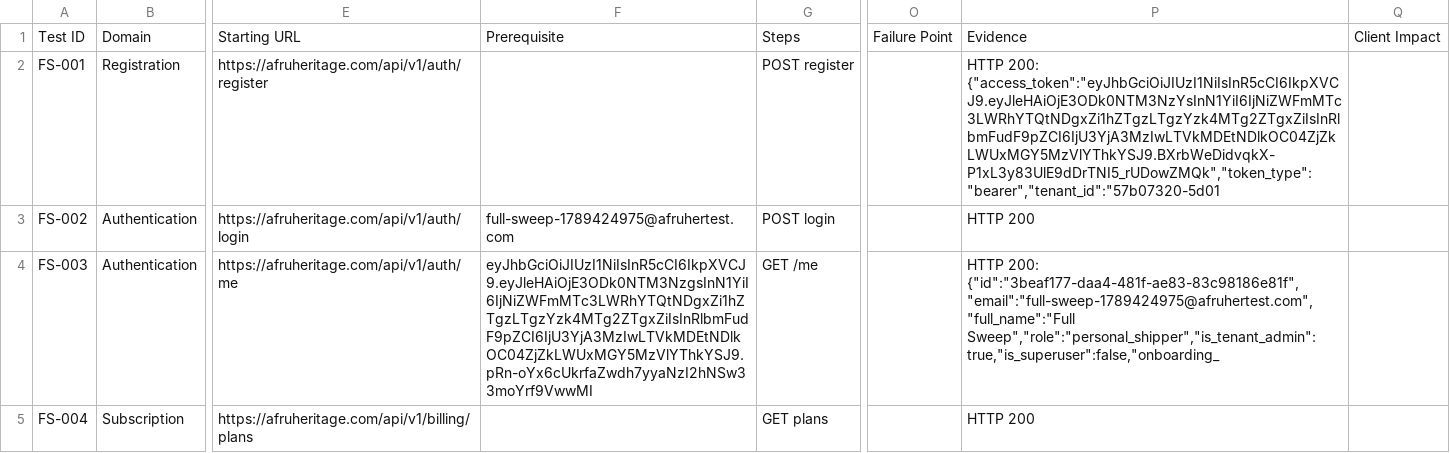
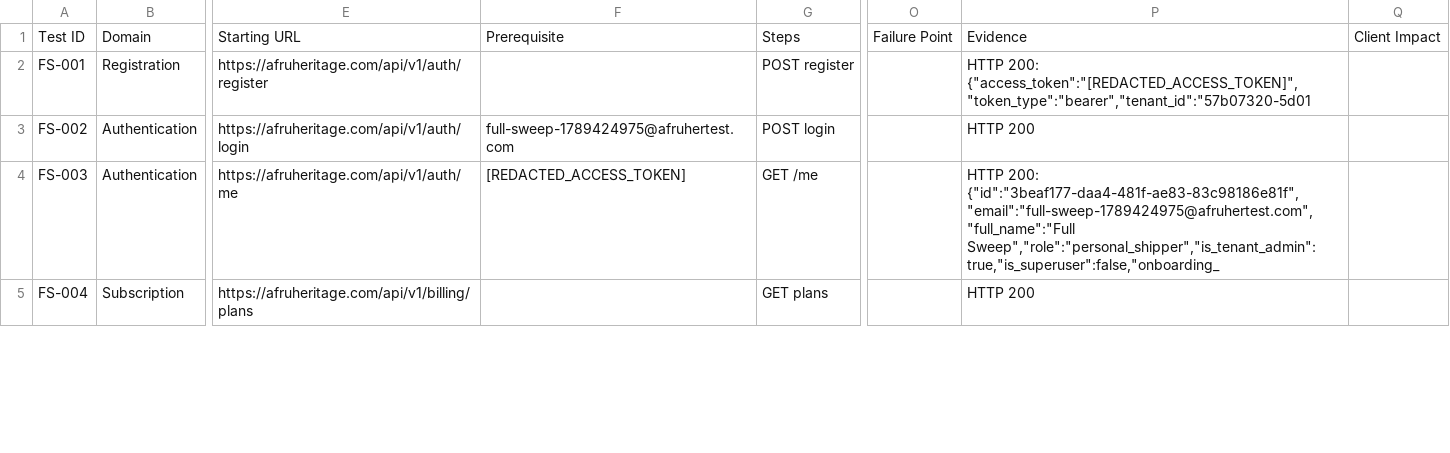
Before and after one commit to tiasefo/afruhfleet, a CSV file: afruheritage-platform/CLIENT_READINESS_REMEDIATION_REPORT.csv, drawn as a sheet; only a part is shown, gaps mark what is left out; the diff covers the shown part only; the diff names each change by its address in the sheet, - before the commit and + after, or states it on an @@ line.

```diff
--- a/afruheritage-platform/CLIENT_READINESS_REMEDIATION_REPORT.csv
+++ b/afruheritage-platform/CLIENT_READINESS_REMEDIATION_REPORT.csv
-P2: HTTP 200: {"access_token":"eyJhbGciOiJIUzI1NiIsInR5cCI6IkpXVCJ9.eyJleHAiOjE3ODk0NTM3NzYsInN1YiI6IjNiZWFmMTc3LWRhYTQtNDgxZi1hZTgzLTgzYzk4MTg2ZTgxZiIsInRlbmFudF9pZCI6IjU3YjA3MzIwLTVkMDEtNDlkOC04ZjZkLWUxMGY5MzVlYThkYSJ9.BXrbWeDidvqkX-P1xL3y83UlE9dDrTNI5_rUDowZMQk","token_type":"bearer","tenant_id":"57b07320-5d01
+P2: HTTP 200: {"access_token":"[REDACTED_ACCESS_TOKEN]","token_type":"bearer","tenant_id":"57b07320-5d01
-F4: eyJhbGciOiJIUzI1NiIsInR5cCI6IkpXVCJ9.eyJleHAiOjE3ODk0NTM3NzgsInN1YiI6IjNiZWFmMTc3LWRhYTQtNDgxZi1hZTgzLTgzYzk4MTg2ZTgxZiIsInRlbmFudF9pZCI6IjU3YjA3MzIwLTVkMDEtNDlkOC04ZjZkLWUxMGY5MzVlYThkYSJ9.pRn-oYx6cUkrfaZwdh7yyaNzI2hNSw33moYrf9VwwMI
+F4: [REDACTED_ACCESS_TOKEN]
```
Also changed, not shown: 30 edited cells elsewhere in this file, 1 other file.
